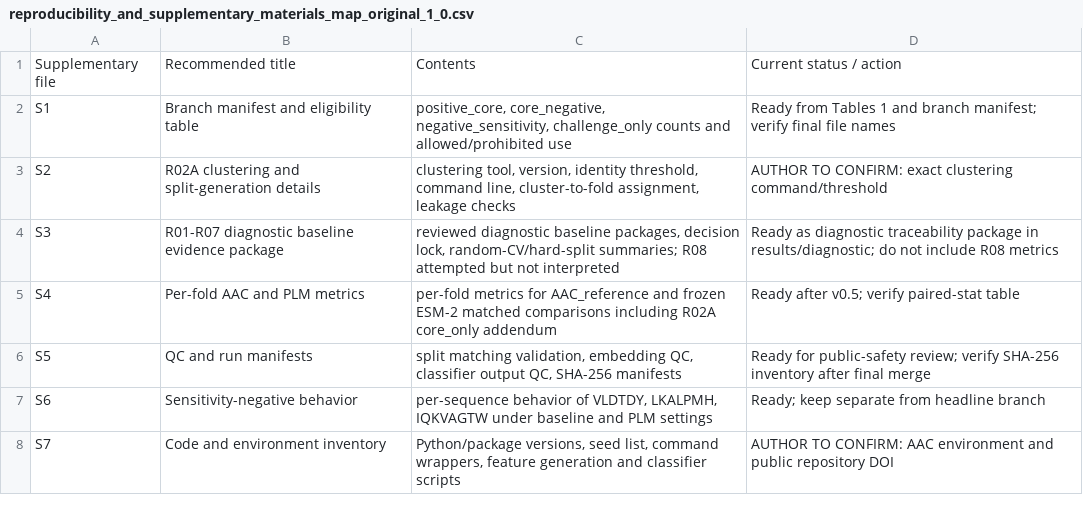
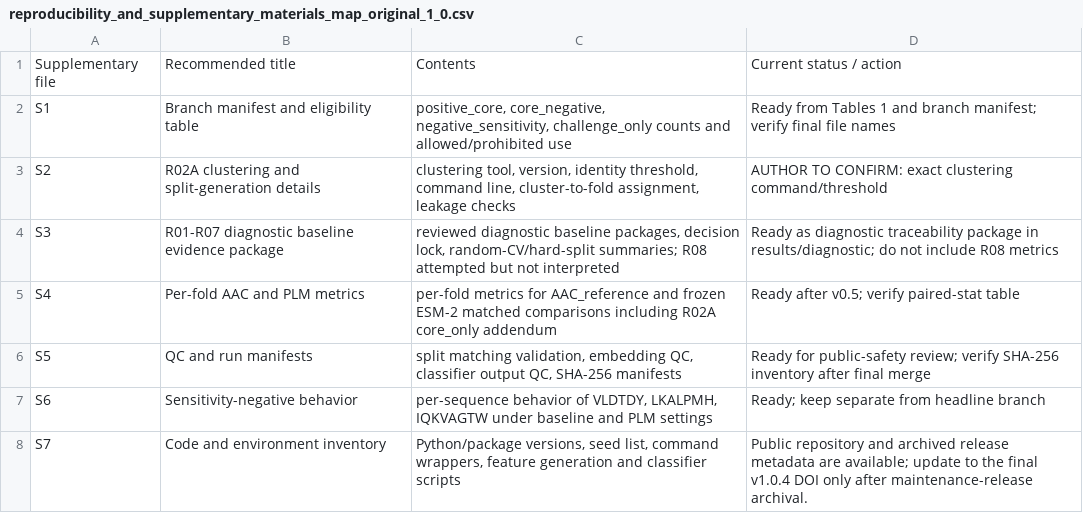
Before and after one commit to hjk-l908/idaop-benchmarking-framework, a CSV file: supplementary/reproducibility_and_supplementary_materials_map_original_1_0.csv, drawn as a sheet.

```diff
--- a/supplementary/reproducibility_and_supplementary_materials_map_original_1_0.csv
+++ b/supplementary/reproducibility_and_supplementary_materials_map_original_1_0.csv
@@ -7,2 +7,2 @@ S5,QC and run manifests,"split matching validation, embedding QC, classifier out
 S6,Sensitivity-negative behavior,"per-sequence behavior of VLDTDY, LKALPMH, IQKVAGTW under baseline and PLM settings",Ready; keep separate from headline branch
-S7,Code and environment inventory,"Python/package versions, seed list, command wrappers, feature generation and classifier scripts",AUTHOR TO CONFIRM: AAC environment and public repository DOI
+S7,Code and environment inventory,"Python/package versions, seed list, command wrappers, feature generation and classifier scripts",Public repository and archived release metadata are available; update to the final v1.0.4 DOI only after maintenance-release archival.
```
Also changed, not shown: metadata/package_file_manifest.csv, 11 other files.
